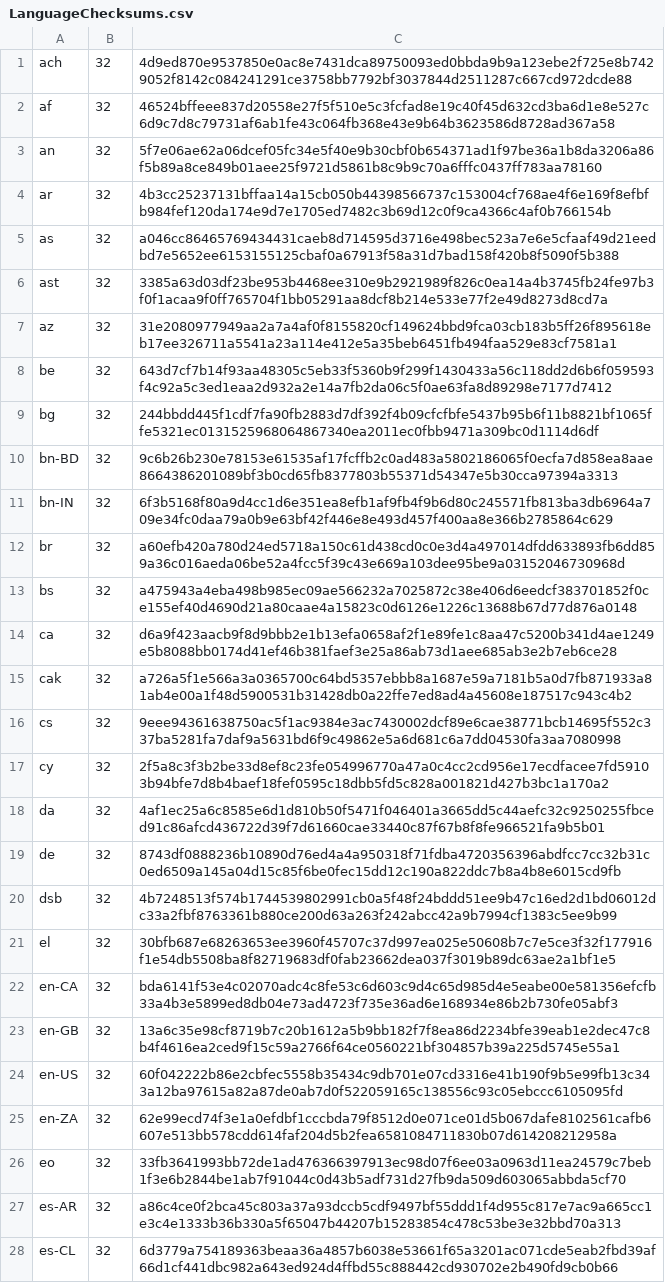
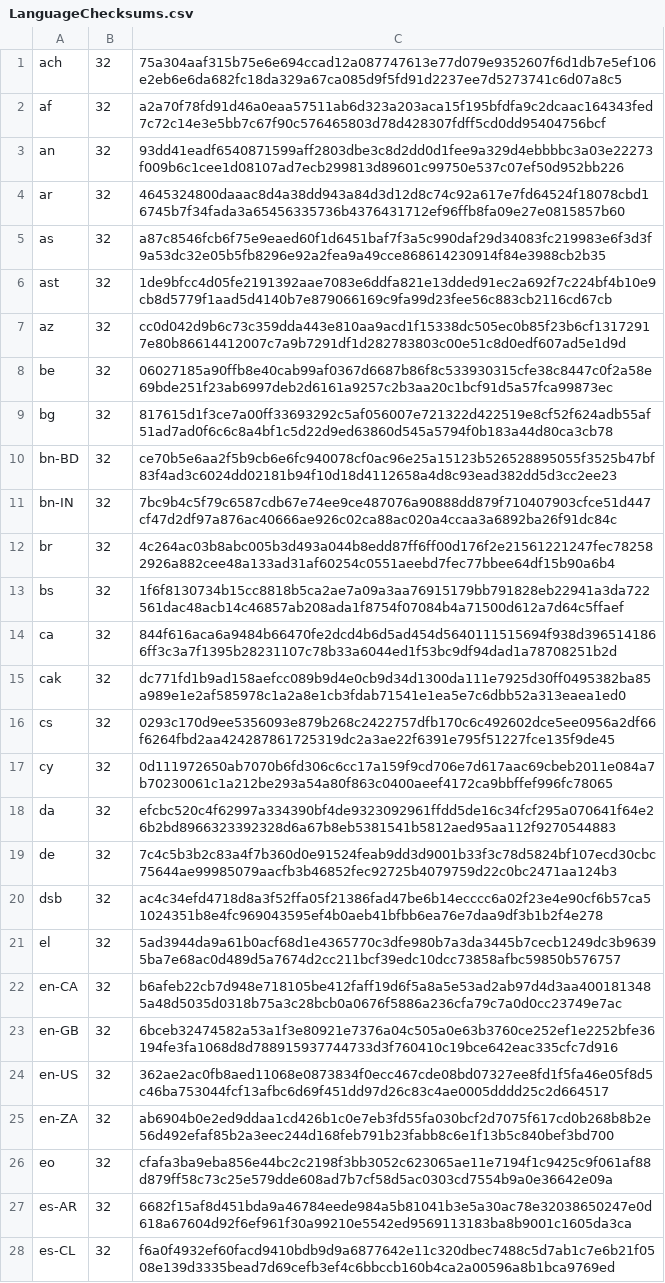
Before and after one commit to chocolatey-community/chocolatey-packages, a CSV file: automatic/firefox/tools/LanguageChecksums.csv, drawn as a sheet; only a part is shown; the diff covers the shown part only; the diff names each change by its address in the sheet, - before the commit and + after, or states it on an @@ line.

Commit message:
AU: 3 updated - Firefox nuget.commandline thunderbird [skip ci] https://gist.github.com/a14b1e5bfaf70839b338eb1ab7f8226f/7d31a7ef735c0bbfdde5a08b9f2b6cc90718fb0e

```diff
--- a/automatic/firefox/tools/LanguageChecksums.csv
+++ b/automatic/firefox/tools/LanguageChecksums.csv
-C1: 4d9ed870e9537850e0ac8e7431dca89750093ed0bbda9b9a123ebe2f725e8b7429052f8142c084241291ce3758bb7792bf3037844d2511287c667cd972dcde88
+C1: 75a304aaf315b75e6e694ccad12a087747613e77d079e9352607f6d1db7e5ef106e2eb6e6da682fc18da329a67ca085d9f5fd91d2237ee7d5273741c6d07a8c5
-C2: 46524bffeee837d20558e27f5f510e5c3fcfad8e19c40f45d632cd3ba6d1e8e527c6d9c7d8c79731af6ab1fe43c064fb368e43e9b64b3623586d8728ad367a58
+C2: a2a70f78fd91d46a0eaa57511ab6d323a203aca15f195bfdfa9c2dcaac164343fed7c72c14e3e5bb7c67f90c576465803d78d428307fdff5cd0dd95404756bcf
-C3: 5f7e06ae62a06dcef05fc34e5f40e9b30cbf0b654371ad1f97be36a1b8da3206a86f5b89a8ce849b01aee25f9721d5861b8c9b9c70a6fffc0437ff783aa78160
+C3: 93dd41eadf6540871599aff2803dbe3c8d2dd0d1fee9a329d4ebbbbc3a03e22273f009b6c1cee1d08107ad7ecb299813d89601c99750e537c07ef50d952bb226
-C4: 4b3cc25237131bffaa14a15cb050b44398566737c153004cf768ae4f6e169f8efbfb984fef120da174e9d7e1705ed7482c3b69d12c0f9ca4366c4af0b766154b
+C4: 4645324800daaac8d4a38dd943a84d3d12d8c74c92a617e7fd64524f18078cbd16745b7f34fada3a65456335736b4376431712ef96ffb8fa09e27e0815857b60
-C5: a046cc86465769434431caeb8d714595d3716e498bec523a7e6e5cfaaf49d21eedbd7e5652ee6153155125cbaf0a67913f58a31d7bad158f420b8f5090f5b388
+C5: a87c8546fcb6f75e9eaed60f1d6451baf7f3a5c990daf29d34083fc219983e6f3d3f9a53dc32e05b5fb8296e92a2fea9a49cce868614230914f84e3988cb2b35
-C6: 3385a63d03df23be953b4468ee310e9b2921989f826c0ea14a4b3745fb24fe97b3f0f1acaa9f0ff765704f1bb05291aa8dcf8b214e533e77f2e49d8273d8cd7a
+C6: 1de9bfcc4d05fe2191392aae7083e6ddfa821e13dded91ec2a692f7c224bf4b10e9cb8d5779f1aad5d4140b7e879066169c9fa99d23fee56c883cb2116cd67cb
-C7: 31e2080977949aa2a7a4af0f8155820cf149624bbd9fca03cb183b5ff26f895618eb17ee326711a5541a23a114e412e5a35beb6451fb494faa529e83cf7581a1
+C7: cc0d042d9b6c73c359dda443e810aa9acd1f15338dc505ec0b85f23b6cf13172917e80b86614412007c7a9b7291df1d282783803c00e51c8d0edf607ad5e1d9d
-C8: 643d7cf7b14f93aa48305c5eb33f5360b9f299f1430433a56c118dd2d6b6f059593f4c92a5c3ed1eaa2d932a2e14a7fb2da06c5f0ae63fa8d89298e7177d7412
+C8: 06027185a90ffb8e40cab99af0367d6687b86f8c533930315cfe38c8447c0f2a58e69bde251f23ab6997deb2d6161a9257c2b3aa20c1bcf91d5a57fca99873ec
-C9: 244bbdd445f1cdf7fa90fb2883d7df392f4b09cfcfbfe5437b95b6f11b8821bf1065ffe5321ec0131525968064867340ea2011ec0fbb9471a309bc0d1114d6df
+C9: 817615d1f3ce7a00ff33693292c5af056007e721322d422519e8cf52f624adb55af51ad7ad0f6c6c8a4bf1c5d22d9ed63860d545a5794f0b183a44d80ca3cb78
-C10: 9c6b26b230e78153e61535af17fcffb2c0ad483a5802186065f0ecfa7d858ea8aae8664386201089bf3b0cd65fb8377803b55371d54347e5b30cca97394a3313
+C10: ce70b5e6aa2f5b9cb6e6fc940078cf0ac96e25a15123b526528895055f3525b47bf83f4ad3c6024dd02181b94f10d18d4112658a4d8c93ead382dd5d3cc2ee23
-C11: 6f3b5168f80a9d4cc1d6e351ea8efb1af9fb4f9b6d80c245571fb813ba3db6964a709e34fc0daa79a0b9e63bf42f446e8e493d457f400aa8e366b2785864c629
+C11: 7bc9b4c5f79c6587cdb67e74ee9ce487076a90888dd879f710407903cfce51d447cf47d2df97a876ac40666ae926c02ca88ac020a4ccaa3a6892ba26f91dc84c
-C12: a60efb420a780d24ed5718a150c61d438cd0c0e3d4a497014dfdd633893fb6dd859a36c016aeda06be52a4fcc5f39c43e669a103dee95be9a03152046730968d
+C12: 4c264ac03b8abc005b3d493a044b8edd87ff6ff00d176f2e21561221247fec782582926a882cee48a133ad31af60254c0551aeebd7fec77bbee64df15b90a6b4
-C13: a475943a4eba498b985ec09ae566232a7025872c38e406d6eedcf383701852f0ce155ef40d4690d21a80caae4a15823c0d6126e1226c13688b67d77d876a0148
+C13: 1f6f8130734b15cc8818b5ca2ae7a09a3aa76915179bb791828eb22941a3da722561dac48acb14c46857ab208ada1f8754f07084b4a71500d612a7d64c5ffaef
-C14: d6a9f423aacb9f8d9bbb2e1b13efa0658af2f1e89fe1c8aa47c5200b341d4ae1249e5b8088bb0174d41ef46b381faef3e25a86ab73d1aee685ab3e2b7eb6ce28
+C14: 844f616aca6a9484b66470fe2dcd4b6d5ad454d5640111515694f938d3965141866ff3c3a7f1395b28231107c78b33a6044ed1f53bc9df94dad1a78708251b2d
-C15: a726a5f1e566a3a0365700c64bd5357ebbb8a1687e59a7181b5a0d7fb871933a81ab4e00a1f48d5900531b31428db0a22ffe7ed8ad4a45608e187517c943c4b2
+C15: dc771fd1b9ad158aefcc089b9d4e0cb9d34d1300da111e7925d30ff0495382ba85a989e1e2af585978c1a2a8e1cb3fdab71541e1ea5e7c6dbb52a313eaea1ed0
-C16: 9eee94361638750ac5f1ac9384e3ac7430002dcf89e6cae38771bcb14695f552c337ba5281fa7daf9a5631bd6f9c49862e5a6d681c6a7dd04530fa3aa7080998
+C16: 0293c170d9ee5356093e879b268c2422757dfb170c6c492602dce5ee0956a2df66f6264fbd2aa424287861725319dc2a3ae22f6391e795f51227fce135f9de45
-C17: 2f5a8c3f3b2be33d8ef8c23fe054996770a47a0c4cc2cd956e17ecdfacee7fd59103b94bfe7d8b4baef18fef0595c18dbb5fd5c828a001821d427b3bc1a170a2
+C17: 0d111972650ab7070b6fd306c6cc17a159f9cd706e7d617aac69cbeb2011e084a7b70230061c1a212be293a54a80f863c0400aeef4172ca9bbffef996fc78065
-C18: 4af1ec25a6c8585e6d1d810b50f5471f046401a3665dd5c44aefc32c9250255fbced91c86afcd436722d39f7d61660cae33440c87f67b8f8fe966521fa9b5b01
+C18: efcbc520c4f62997a334390bf4de9323092961ffdd5de16c34fcf295a070641f64e26b2bd8966323392328d6a67b8eb5381541b5812aed95aa112f9270544883
-C19: 8743df0888236b10890d76ed4a4a950318f71fdba4720356396abdfcc7cc32b31c0ed6509a145a04d15c85f6be0fec15dd12c190a822ddc7b8a4b8e6015cd9fb
+C19: 7c4c5b3b2c83a4f7b360d0e91524feab9dd3d9001b33f3c78d5824bf107ecd30cbc75644ae99985079aacfb3b46852fec92725b4079759d22c0bc2471aa124b3
-C20: 4b7248513f574b1744539802991cb0a5f48f24bddd51ee9b47c16ed2d1bd06012dc33a2fbf8763361b880ce200d63a263f242abcc42a9b7994cf1383c5ee9b99
+C20: ac4c34efd4718d8a3f52ffa05f21386fad47be6b14ecccc6a02f23e4e90cf6b57ca51024351b8e4fc969043595ef4b0aeb41bfbb6ea76e7daa9df3b1b2f4e278
-C21: 30bfb687e68263653ee3960f45707c37d997ea025e50608b7c7e5ce3f32f177916f1e54db5508ba8f82719683df0fab23662dea037f3019b89dc63ae2a1bf1e5
+C21: 5ad3944da9a61b0acf68d1e4365770c3dfe980b7a3da3445b7cecb1249dc3b96395ba7e68ac0d489d5a7674d2cc211bcf39edc10dcc73858afbc59850b576757
-C22: bda6141f53e4c02070adc4c8fe53c6d603c9d4c65d985d4e5eabe00e581356efcfb33a4b3e5899ed8db04e73ad4723f735e36ad6e168934e86b2b730fe05abf3
+C22: b6afeb22cb7d948e718105be412faff19d6f5a8a5e53ad2ab97d4d3aa4001813485a48d5035d0318b75a3c28bcb0a0676f5886a236cfa79c7a0d0cc23749e7ac
-C23: 13a6c35e98cf8719b7c20b1612a5b9bb182f7f8ea86d2234bfe39eab1e2dec47c8b4f4616ea2ced9f15c59a2766f64ce0560221bf304857b39a225d5745e55a1
+C23: 6bceb32474582a53a1f3e80921e7376a04c505a0e63b3760ce252ef1e2252bfe36194fe3fa1068d8d788915937744733d3f760410c19bce642eac335cfc7d916
-C24: 60f042222b86e2cbfec5558b35434c9db701e07cd3316e41b190f9b5e99fb13c343a12ba97615a82a87de0ab7d0f522059165c138556c93c05ebccc6105095fd
+C24: 362ae2ac0fb8aed11068e0873834f0ecc467cde08bd07327ee8fd1f5fa46e05f8d5c46ba753044fcf13afbc6d69f451dd97d26c83c4ae0005dddd25c2d664517
-C25: 62e99ecd74f3e1a0efdbf1cccbda79f8512d0e071ce01d5b067dafe8102561cafb6607e513bb578cdd614faf204d5b2fea6581084711830b07d614208212958a
+C25: ab6904b0e2ed9ddaa1cd426b1c0e7eb3fd55fa030bcf2d7075f617cd0b268b8b2e56d492efaf85b2a3eec244d168feb791b23fabb8c6e1f13b5c840bef3bd700
-C26: 33fb3641993bb72de1ad476366397913ec98d07f6ee03a0963d11ea24579c7beb1f3e6b2844be1ab7f91044c0d43b5adf731d27fb9da509d603065abbda5cf70
+C26: cfafa3ba9eba856e44bc2c2198f3bb3052c623065ae11e7194f1c9425c9f061af88d879ff58c73c25e579dde608ad7b7cf58d5ac0303cd7554b9a0e36642e09a
-C27: a86c4ce0f2bca45c803a37a93dccb5cdf9497bf55ddd1f4d955c817e7ac9a665cc1e3c4e1333b36b330a5f65047b44207b15283854c478c53be3e32bbd70a313
+C27: 6682f15af8d451bda9a46784eede984a5b81041b3e5a30ac78e32038650247e0d618a67604d92f6ef961f30a99210e5542ed9569113183ba8b9001c1605da3ca
-C28: 6d3779a754189363beaa36a4857b6038e53661f65a3201ac071cde5eab2fbd39af66d1cf441dbc982a643ed924d4ffbd55c888442cd930702e2b490fd9cb0b66
+C28: f6a0f4932ef60facd9410bdb9d9a6877642e11c320dbec7488c5d7ab1c7e6b21f0508e139d3335bead7d69cefb3ef4c6bbccb160b4ca2a00596a8b1bca9769ed
```
Also changed, not shown: 170 edited cells elsewhere in this file, 8 other files.
